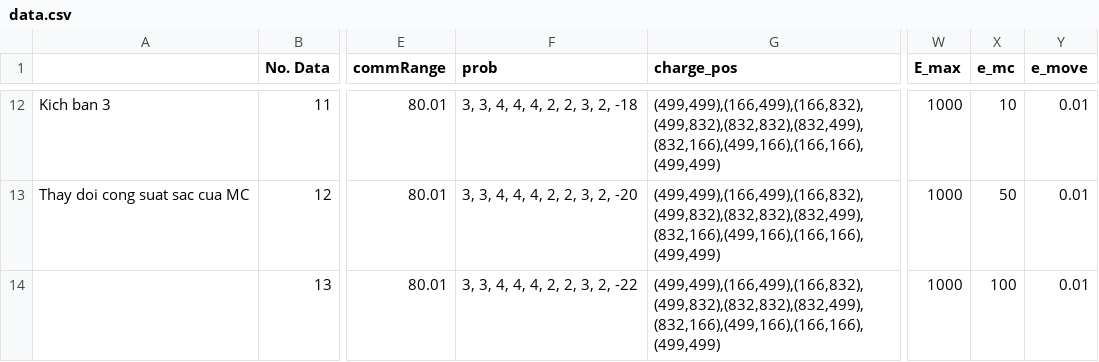
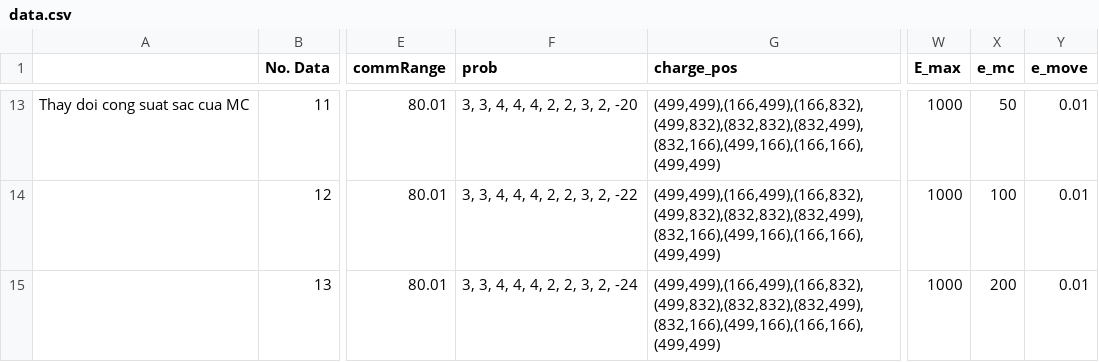
Before and after one commit to lavanquan/Model3, a CSV file: data.csv, drawn as a sheet; only a part is shown, gaps mark what is left out; addresses are those after the commit; the diff covers the shown part only; the diff names each change by its address in the sheet, - before the commit and + after, or states it on an @@ line.

```diff
--- a/data.csv
+++ b/data.csv
-A13: Kich ban 3
+A13: Thay doi cong suat sac cua MC
-F13 (prob): 3, 3, 4, 4, 4, 2, 2, 3, 2, -18
+F13 (prob): 3, 3, 4, 4, 4, 2, 2, 3, 2, -20
-X13 (e_mc): 10
+X13 (e_mc): 50
-A14: Thay doi cong suat sac cua MC
+A14: (empty)
-F14 (prob): 3, 3, 4, 4, 4, 2, 2, 3, 2, -20
+F14 (prob): 3, 3, 4, 4, 4, 2, 2, 3, 2, -22
-X14 (e_mc): 50
+X14 (e_mc): 100
-F15 (prob): 3, 3, 4, 4, 4, 2, 2, 3, 2, -22
+F15 (prob): 3, 3, 4, 4, 4, 2, 2, 3, 2, -24
-X15 (e_mc): 100
+X15 (e_mc): 200
```
Also changed, not shown: 1 added row, 1 removed row and 84 edited cells elsewhere in this file, 5 other files.
